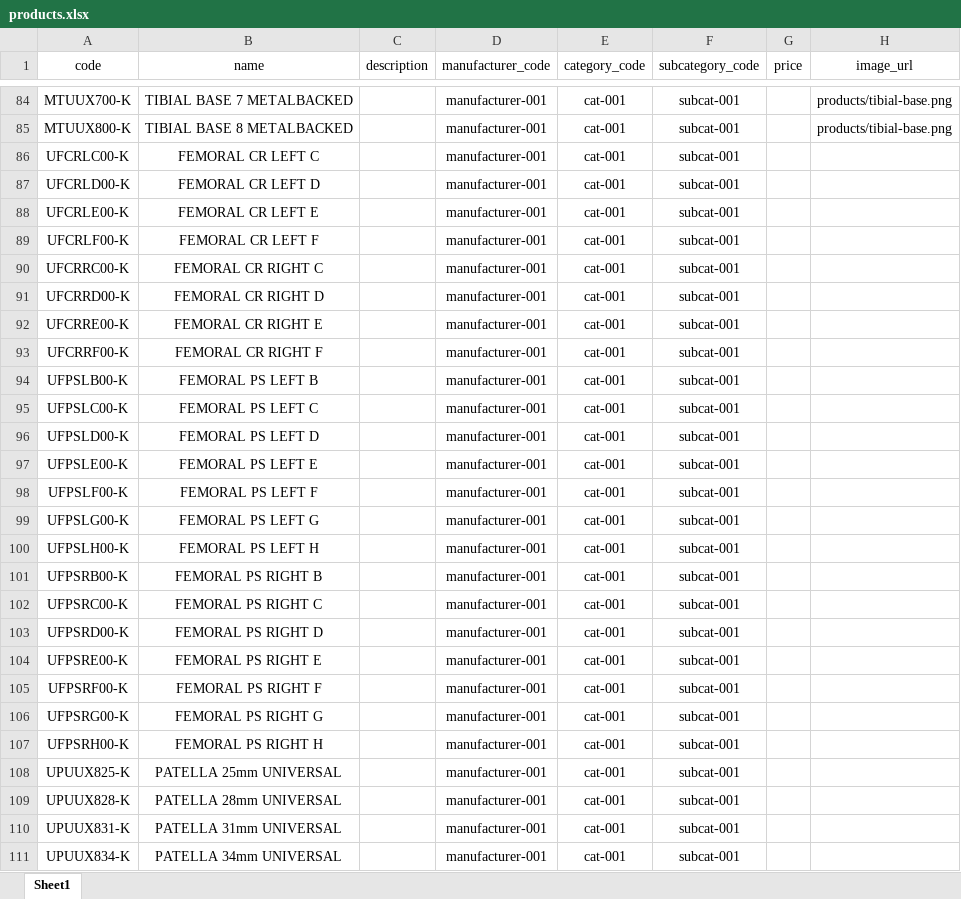
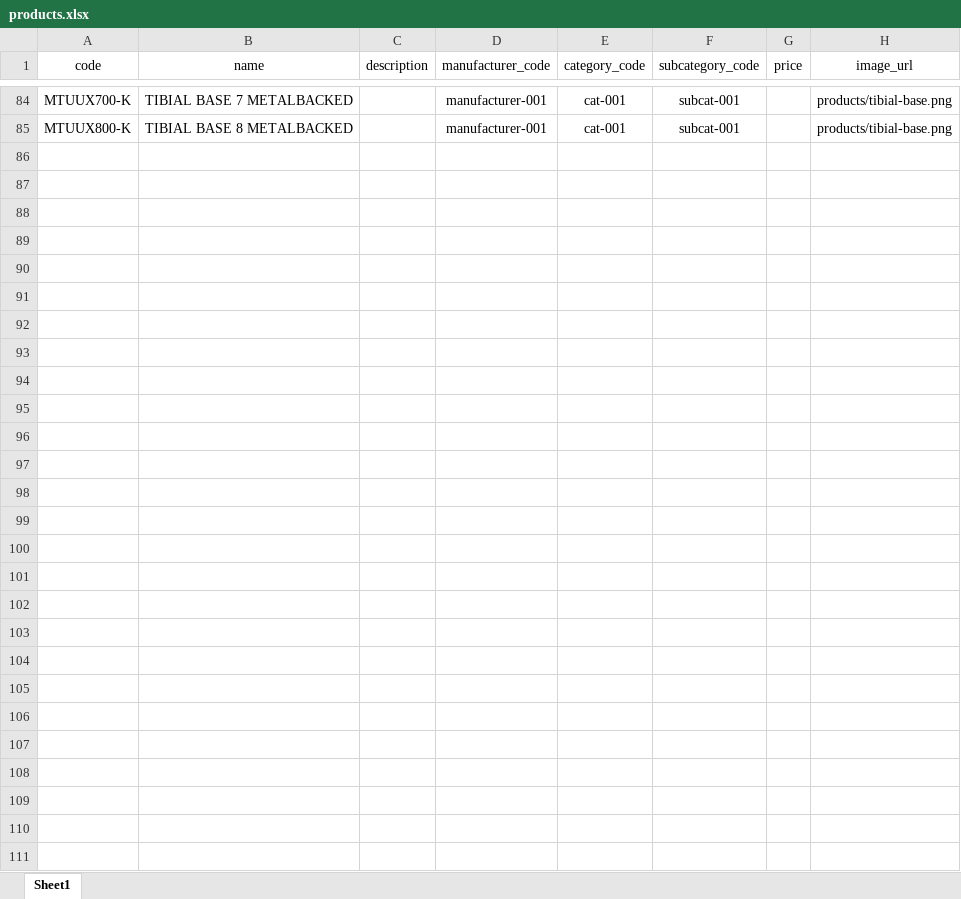
Before and after one commit to Muhammed-AL-Sous/EuroMed-Company, an Excel workbook: Back-End-Laravel/database/seeders/data/products.xlsx, sheet Sheet1, drawn as a sheet; only a part is shown, gaps mark what is left out; values as stored, in another font and other column widths than the file's, no borders; the diff covers the shown part only; the diff names each change by its address in the sheet, - before the commit and + after, or states it on an @@ line.

Commit message:
after edit image subcategories

```diff
--- a/Back-End-Laravel/database/seeders/data/products.xlsx (sheet Sheet1)
+++ b/Back-End-Laravel/database/seeders/data/products.xlsx (sheet Sheet1)
@@ row 86 hidden: UFCRLC00-K | FEMORAL CR LEFT C |  | manufacturer-001 | cat-001 | subcat-001 @@
@@ row 87 hidden: UFCRLD00-K | FEMORAL CR LEFT D |  | manufacturer-001 | cat-001 | subcat-001 @@
@@ row 88 hidden: UFCRLE00-K | FEMORAL CR LEFT E |  | manufacturer-001 | cat-001 | subcat-001 @@
@@ row 89 hidden: UFCRLF00-K | FEMORAL CR LEFT F |  | manufacturer-001 | cat-001 | subcat-001 @@
@@ row 90 hidden: UFCRRC00-K | FEMORAL CR RIGHT C |  | manufacturer-001 | cat-001 | subcat-001 @@
@@ row 91 hidden: UFCRRD00-K | FEMORAL CR RIGHT D |  | manufacturer-001 | cat-001 | subcat-001 @@
@@ row 92 hidden: UFCRRE00-K | FEMORAL CR RIGHT E |  | manufacturer-001 | cat-001 | subcat-001 @@
@@ row 93 hidden: UFCRRF00-K | FEMORAL CR RIGHT F |  | manufacturer-001 | cat-001 | subcat-001 @@
@@ row 94 hidden: UFPSLB00-K | FEMORAL PS LEFT B |  | manufacturer-001 | cat-001 | subcat-001 @@
@@ row 95 hidden: UFPSLC00-K | FEMORAL PS LEFT C |  | manufacturer-001 | cat-001 | subcat-001 @@
@@ row 96 hidden: UFPSLD00-K | FEMORAL PS LEFT D |  | manufacturer-001 | cat-001 | subcat-001 @@
@@ row 97 hidden: UFPSLE00-K | FEMORAL PS LEFT E |  | manufacturer-001 | cat-001 | subcat-001 @@
@@ row 98 hidden: UFPSLF00-K | FEMORAL PS LEFT F |  | manufacturer-001 | cat-001 | subcat-001 @@
@@ row 99 hidden: UFPSLG00-K | FEMORAL PS LEFT G |  | manufacturer-001 | cat-001 | subcat-001 @@
@@ row 100 hidden: UFPSLH00-K | FEMORAL PS LEFT H |  | manufacturer-001 | cat-001 | subcat-001 @@
@@ row 101 hidden: UFPSRB00-K | FEMORAL PS RIGHT B |  | manufacturer-001 | cat-001 | subcat-001 @@
@@ row 102 hidden: UFPSRC00-K | FEMORAL PS RIGHT C |  | manufacturer-001 | cat-001 | subcat-001 @@
@@ row 103 hidden: UFPSRD00-K | FEMORAL PS RIGHT D |  | manufacturer-001 | cat-001 | subcat-001 @@
@@ row 104 hidden: UFPSRE00-K | FEMORAL PS RIGHT E |  | manufacturer-001 | cat-001 | subcat-001 @@
@@ row 105 hidden: UFPSRF00-K | FEMORAL PS RIGHT F |  | manufacturer-001 | cat-001 | subcat-001 @@
@@ row 106 hidden: UFPSRG00-K | FEMORAL PS RIGHT G |  | manufacturer-001 | cat-001 | subcat-001 @@
@@ row 107 hidden: UFPSRH00-K | FEMORAL PS RIGHT H |  | manufacturer-001 | cat-001 | subcat-001 @@
@@ row 108 hidden: UPUUX825-K | PATELLA 25mm UNIVERSAL |  | manufacturer-001 | cat-001 | subcat-001 @@
@@ row 109 hidden: UPUUX828-K | PATELLA 28mm UNIVERSAL |  | manufacturer-001 | cat-001 | subcat-001 @@
@@ row 110 hidden: UPUUX831-K | PATELLA 31mm UNIVERSAL |  | manufacturer-001 | cat-001 | subcat-001 @@
@@ row 111 hidden: UPUUX834-K | PATELLA 34mm UNIVERSAL |  | manufacturer-001 | cat-001 | subcat-001 @@
```
Also changed, not shown: 76 hidden or unhidden rows elsewhere in this sheet, 9 other files.
